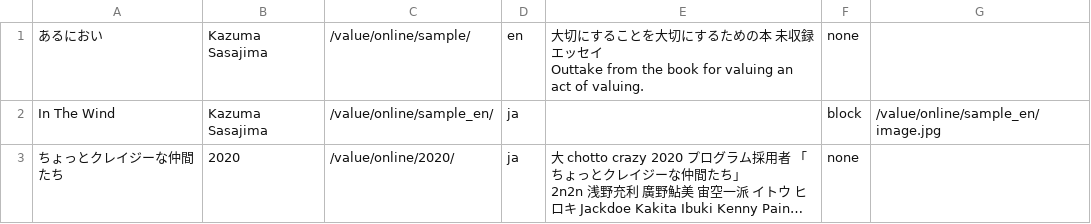
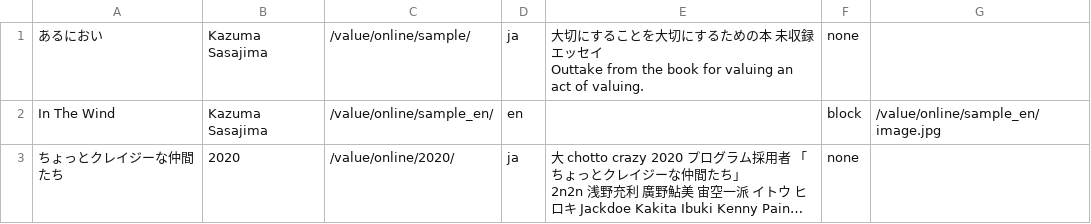
Before and after one commit to pe-hu/value, a CSV file: online/value.csv, drawn as a sheet; long unchanged cells end in …; the diff names each change by its address in the sheet, - before the commit and + after, or states it on an @@ line.

Commit message:
Update value.csv

```diff
--- a/online/value.csv
+++ b/online/value.csv
-D1: en
+D1: ja
-D2: ja
+D2: en
```
